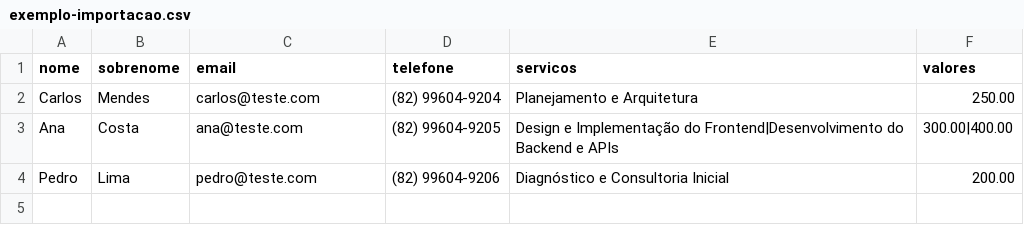
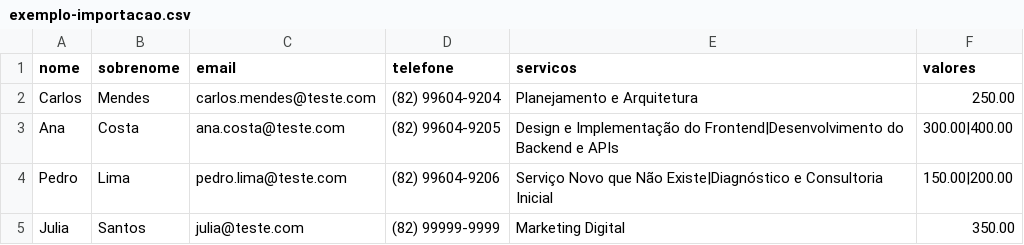
Before and after one commit to Kaeffea/teste-fullstack, a CSV file: exemplo-importacao.csv, drawn as a sheet.

Commit message:
fix(importacao): ajustes no design e bugs de importacao

```diff
--- a/exemplo-importacao.csv
+++ b/exemplo-importacao.csv
@@ -1,4 +1,5 @@
 nome;sobrenome;email;telefone;servicos;valores
-Carlos;Mendes;carlos@teste.com;(82) 99604-9204;Planejamento e Arquitetura;250.00
-Ana;Costa;ana@teste.com;(82) 99604-9205;Design e Implementação do Frontend|Desenvolvimento do Backend e APIs;300.00|400.00
-Pedro;Lima;pedro@teste.com;(82) 99604-9206;Diagnóstico e Consultoria Inicial;200.00
+Carlos;Mendes;carlos.mendes@teste.com;(82) 99604-9204;Planejamento e Arquitetura;250.00
+Ana;Costa;ana.costa@teste.com;(82) 99604-9205;Design e Implementação do Frontend|Desenvolvimento do Backend e APIs;300.00|400.00
+Pedro;Lima;pedro.lima@teste.com;(82) 99604-9206;Serviço Novo que Não Existe|Diagnóstico e Consultoria Inicial;150.00|200.00
+Julia;Santos;julia@teste.com;(82) 99999-9999;Marketing Digital;350.00
```
Also changed, not shown: 3 other files.
